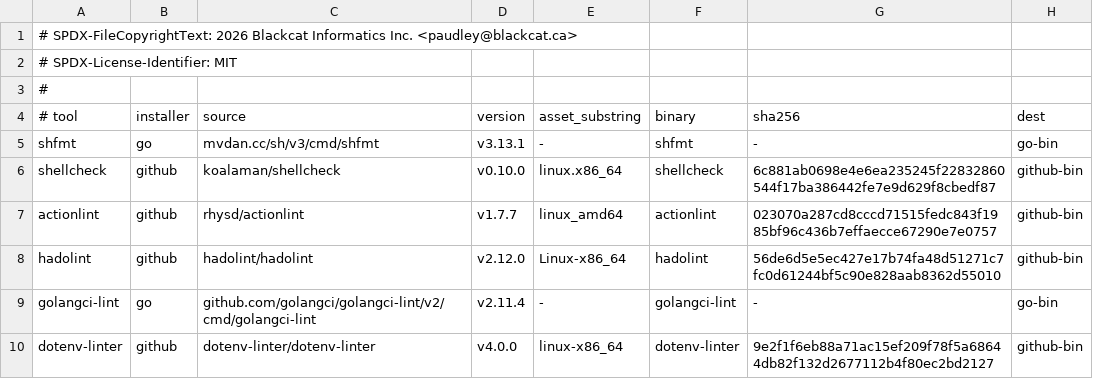
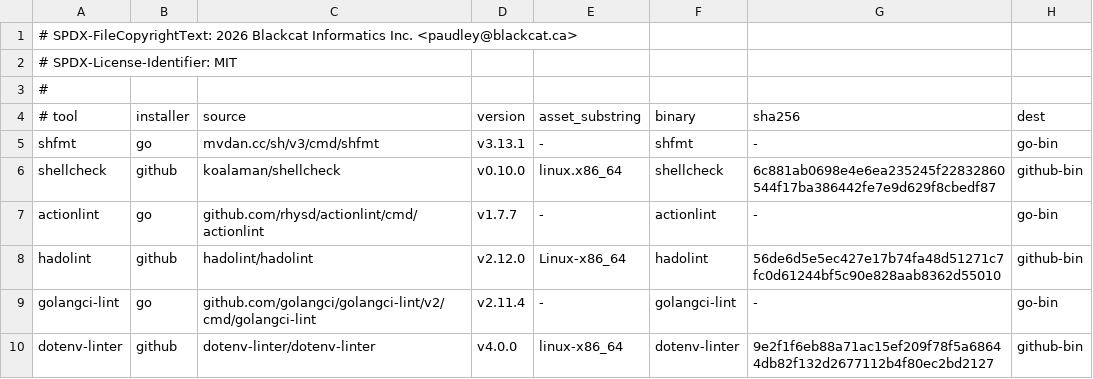
Before and after one commit to paudley/coding-ethos, a TSV file: pre-commit/hooks/managed-toolchain.tsv, drawn as a sheet.

Commit message:
Expand SARIF runtime evidence and MCP tools (#28)
## Summary

- add managed tool capability facts for CEL, MCP, traces, and SARIF
- add SARIF remediation, risk summary, trend analysis, and
policy-feedback MCP helpers
- add Bubblewrap sandbox prototype evidence, tool capability contracts,
and red-team coverage
- update README and docs for runtime sandboxing, SARIF uses, MCP tools,
and editor integration

## Validation

- `make check`
- `make build`
- `go test ./go/internal/celexpr ./go/internal/evaluators
./go/internal/mcp ./go/internal/hookoutput ./go/internal/sandbox
./go/internal/redteam ./go/toolcatalog ./go/cmd/coding-ethos-lint`
- `bin/coding-ethos-run policy-lint --scope staged`
- `bin/yamllint coding_ethos.yml`
- `git diff --check`

```diff
--- a/pre-commit/hooks/managed-toolchain.tsv
+++ b/pre-commit/hooks/managed-toolchain.tsv
@@ -6,3 +6,3 @@ shfmt	go	mvdan.cc/sh/v3/cmd/shfmt	v3.13.1	-	shfmt	-	go-bin
 shellcheck	github	koalaman/shellcheck	v0.10.0	linux.x86_64	shellcheck	6c881ab0698e4e6ea235245f22832860544f17ba386442fe7e9d629f8cbedf87	github-bin
-actionlint	github	rhysd/actionlint	v1.7.7	linux_amd64	actionlint	023070a287cd8cccd71515fedc843f1985bf96c436b7effaecce67290e7e0757	github-bin
+actionlint	go	github.com/rhysd/actionlint/cmd/actionlint	v1.7.7	-	actionlint	-	go-bin
 hadolint	github	hadolint/hadolint	v2.12.0	Linux-x86_64	hadolint	56de6d5e5ec427e17b74fa48d51271c7fc0d61244bf5c90e828aab8362d55010	github-bin
```
Also changed, not shown: 51 other files.
